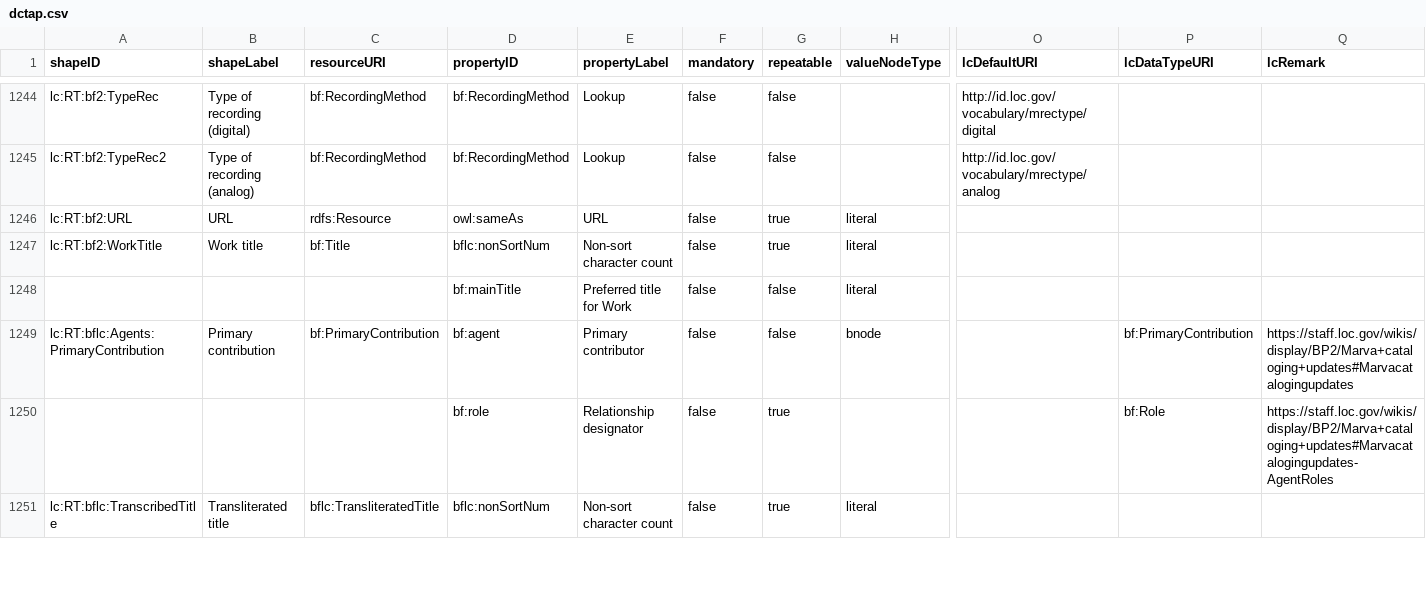
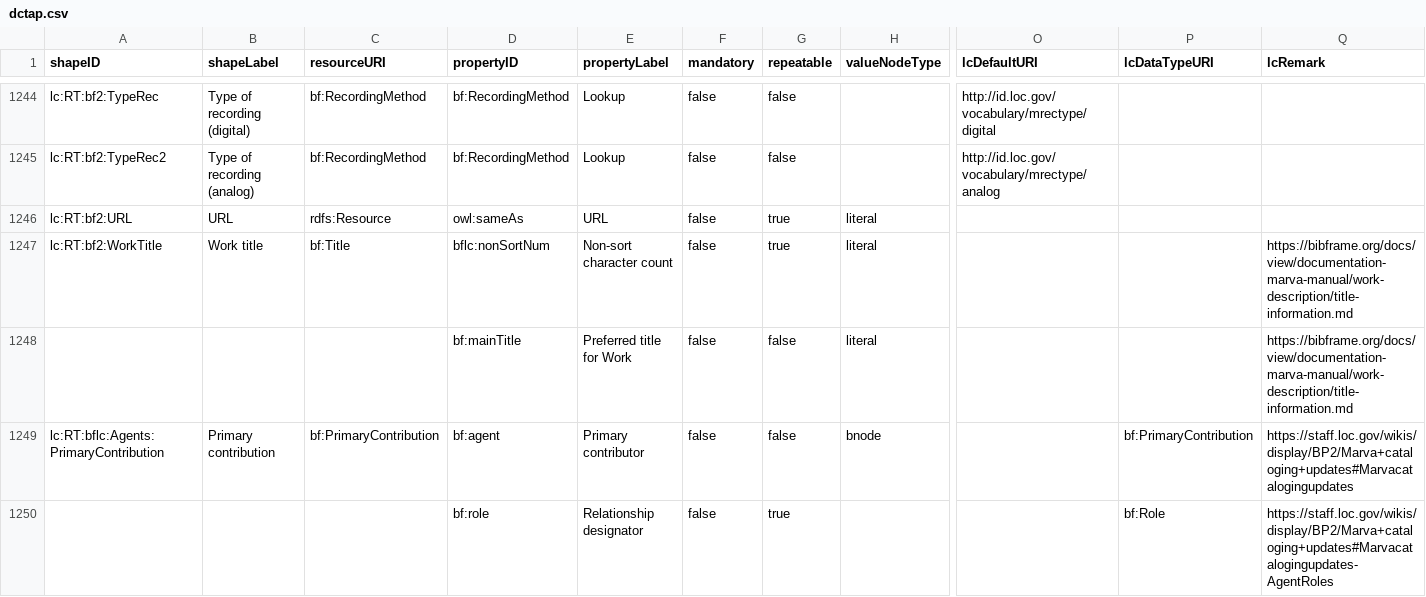
Before and after one commit to lcnetdev/marva-profiles, a CSV file: marva-prod/dctap.csv, drawn as a sheet; only a part is shown, gaps mark what is left out; rows hold the shown columns only; the diff covers the shown part only; the diff names each change by its address in the sheet, - before the commit and + after, or states it on an @@ line.

Commit message:
Update MARVA profiles

```diff
--- a/marva-prod/dctap.csv
+++ b/marva-prod/dctap.csv
-Q1247:Q1248 (lcRemark): (empty)
+Q1247:Q1248 (lcRemark): https://bibframe.org/docs/view/documentation-marva-manual/work-description/title-information.md
-row 1251: lc:RT:bflc:TranscribedTitle | Transliterated title | bflc:TransliteratedTitle | bflc:nonSortNum | Non-sort character count | false | true | literal
```
Also changed, not shown: 5 removed rows and 1 edited cell elsewhere in this file, marva-stage/dctap.csv, 4 other files.
